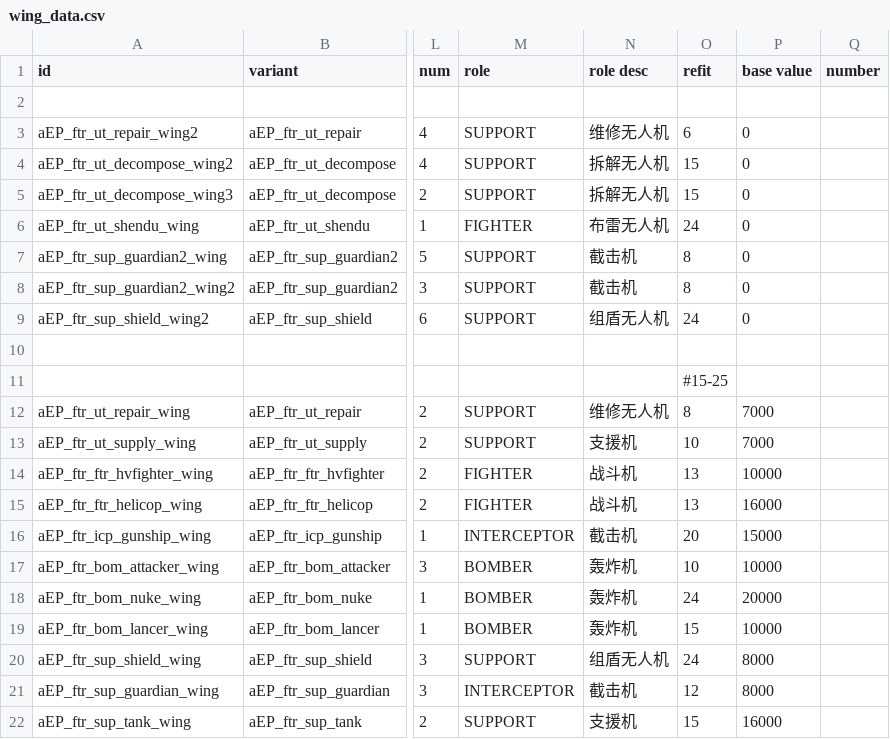
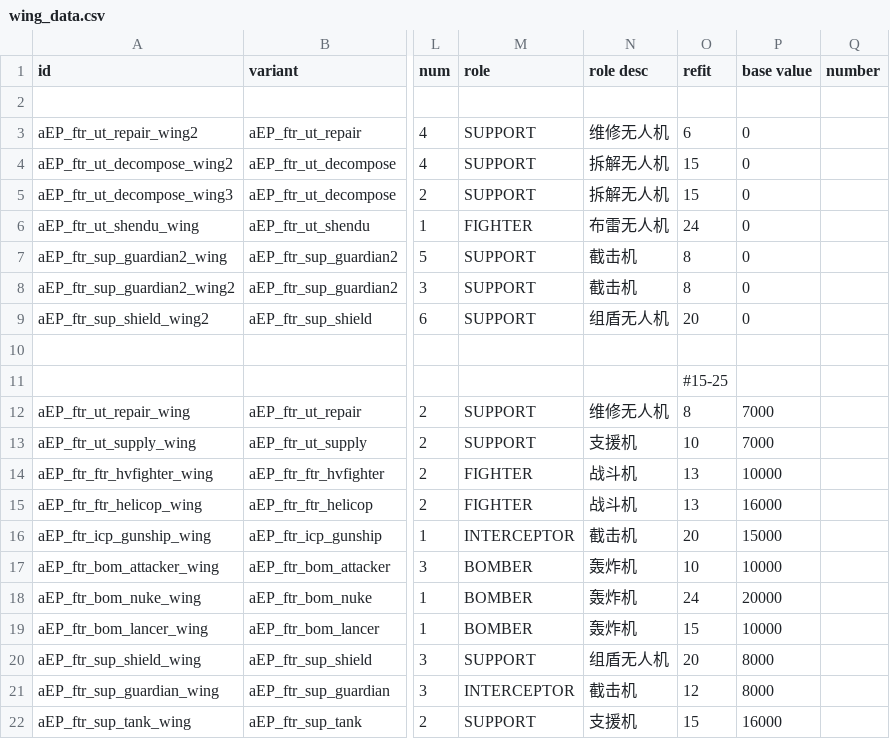
Before and after one commit to a111164i/FSF_MilitaryCompany, a CSV file: data/hulls/wing_data.csv, drawn as a sheet; only a part is shown, gaps mark what is left out; the diff names each change by its address in the sheet, - before the commit and + after, or states it on an @@ line.

```diff
--- a/data/hulls/wing_data.csv
+++ b/data/hulls/wing_data.csv
-O9 (refit): 24
+O9 (refit): 20
-O20 (refit): 24
+O20 (refit): 20
```
Also changed, not shown: data/hullmods/hull_mods.csv, data/hulls/ship_data.csv, 27 other files.
